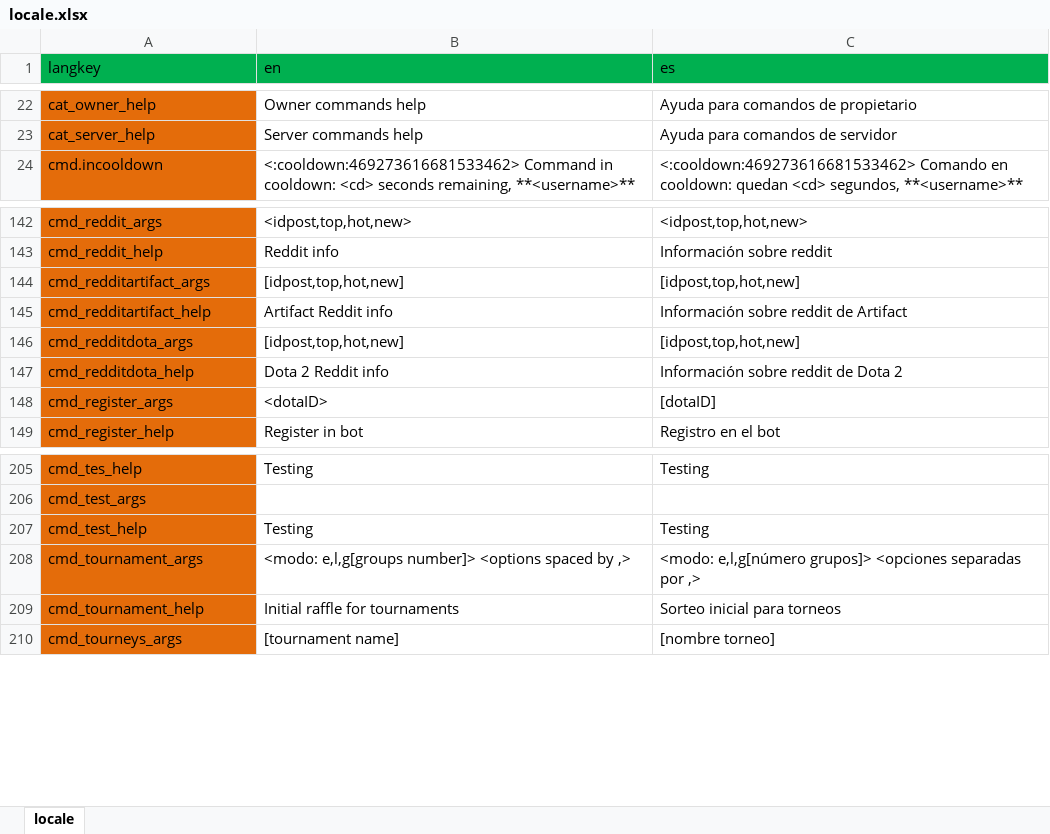
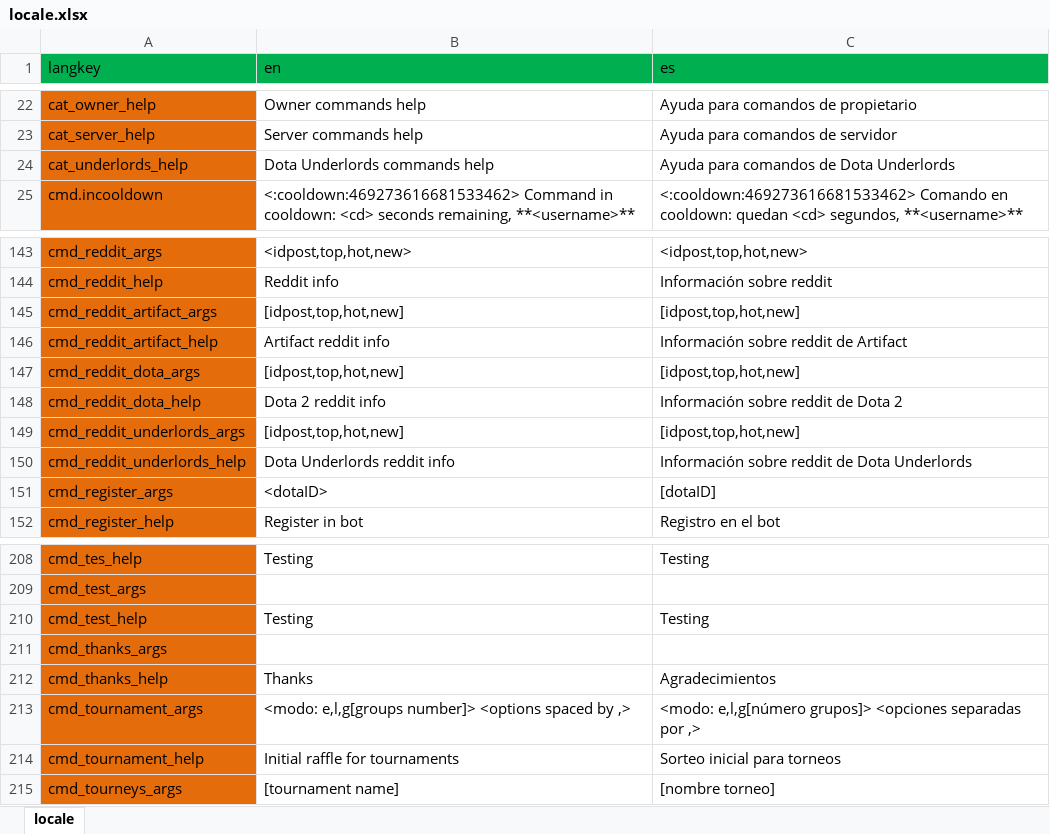
Before and after one commit to ktestpi/Roshan-Bot, an Excel workbook: locale/locale.xlsx, sheet locale, drawn as a sheet; only a part is shown, gaps mark what is left out; values as stored, in another font and other column widths than the file's, no borders; addresses are those after the commit; the diff names each change by its address in the sheet, - before the commit and + after, or states it on an @@ line.

Commit message:
more duel work, locale fixes, added underlords category, moved reddit commands

```diff
--- a/locale/locale.xlsx (sheet locale)
+++ b/locale/locale.xlsx (sheet locale)
+row 24: cat_underlords_help | Dota Underlords commands help | Ayuda para comandos de Dota Underlords
-A145 (langkey): cmd_redditartifact_args
+A145 (langkey): cmd_reddit_artifact_args
-A146 (langkey): cmd_redditartifact_help
+A146 (langkey): cmd_reddit_artifact_help
-B146 (en): Artifact Reddit info
+B146 (en): Artifact reddit info
-A147 (langkey): cmd_redditdota_args
+A147 (langkey): cmd_reddit_dota_args
-A148 (langkey): cmd_redditdota_help
+A148 (langkey): cmd_reddit_dota_help
-B148 (en): Dota 2 Reddit info
+B148 (en): Dota 2 reddit info
+row 149: cmd_reddit_underlords_args | [idpost,top,hot,new] | [idpost,top,hot,new]
+row 150: cmd_reddit_underlords_help | Dota Underlords reddit info | Información sobre reddit de Dota Underlords
+row 211: cmd_thanks_args
+row 212: cmd_thanks_help | Thanks | Agradecimientos
```
Also changed, not shown: 48 other files.
